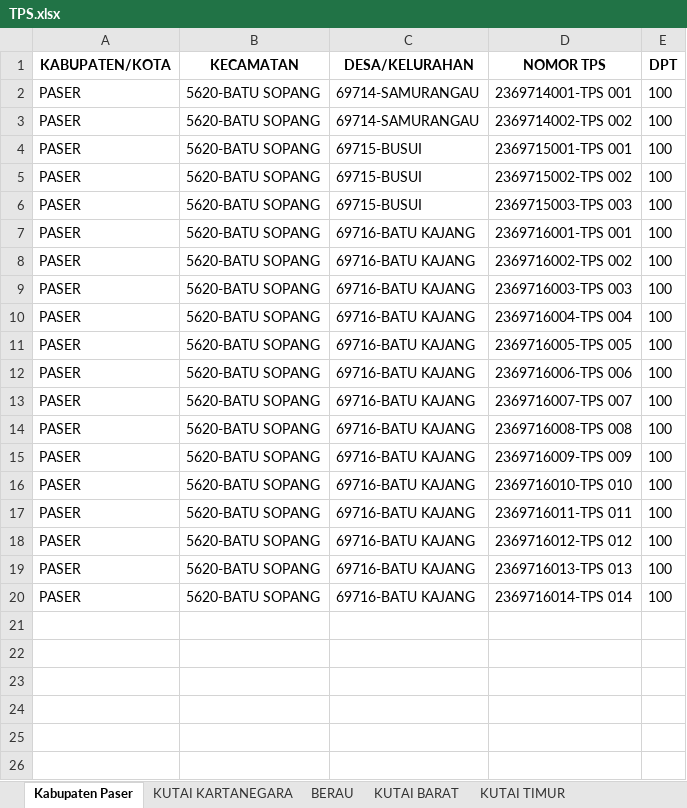
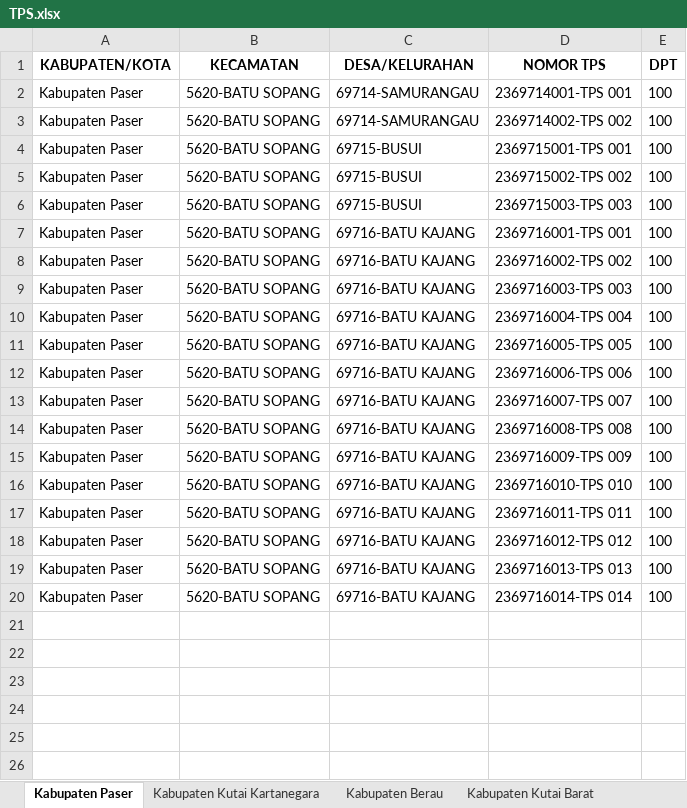
Before and after one commit to harist13/Sippdeh, an Excel workbook: storage/app/private/TPS.xlsx, sheet Kabupaten Paser, drawn as a sheet; only a part is shown; values as stored, in another font and other column widths than the file's, no borders; the diff names each change by its address in the sheet, - before the commit and + after, or states it on an @@ line.

```diff
--- a/storage/app/private/TPS.xlsx (sheet Kabupaten Paser)
+++ b/storage/app/private/TPS.xlsx (sheet Kabupaten Paser)
-sheet tab: KUTAI KARTANEGARA
+sheet tab: Kabupaten Kutai Kartanegara
-sheet tab: BERAU
+sheet tab: Kabupaten Berau
-sheet tab: KUTAI BARAT
+sheet tab: Kabupaten Kutai Barat
-A2:A20 (KABUPATEN/KOTA): PASER
+A2:A20 (KABUPATEN/KOTA): Kabupaten Paser
```
Also changed, not shown: sheet Kabupaten Mahakam Ulu, sheet Kabupaten Penajam Paser Utara, sheet Kabupaten Kutai Barat, sheet Kabupaten Berau, sheet Kota Balikpapan, sheet Kabupaten Kutai Timur, 3 more sheets, other sheet tabs, 41 other files.
